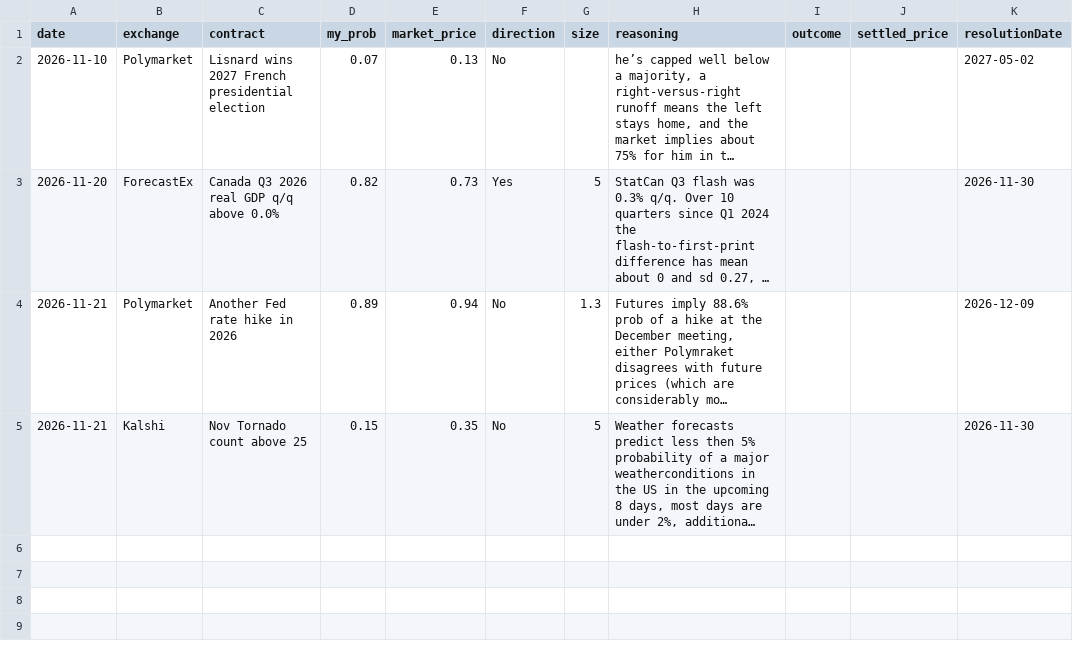
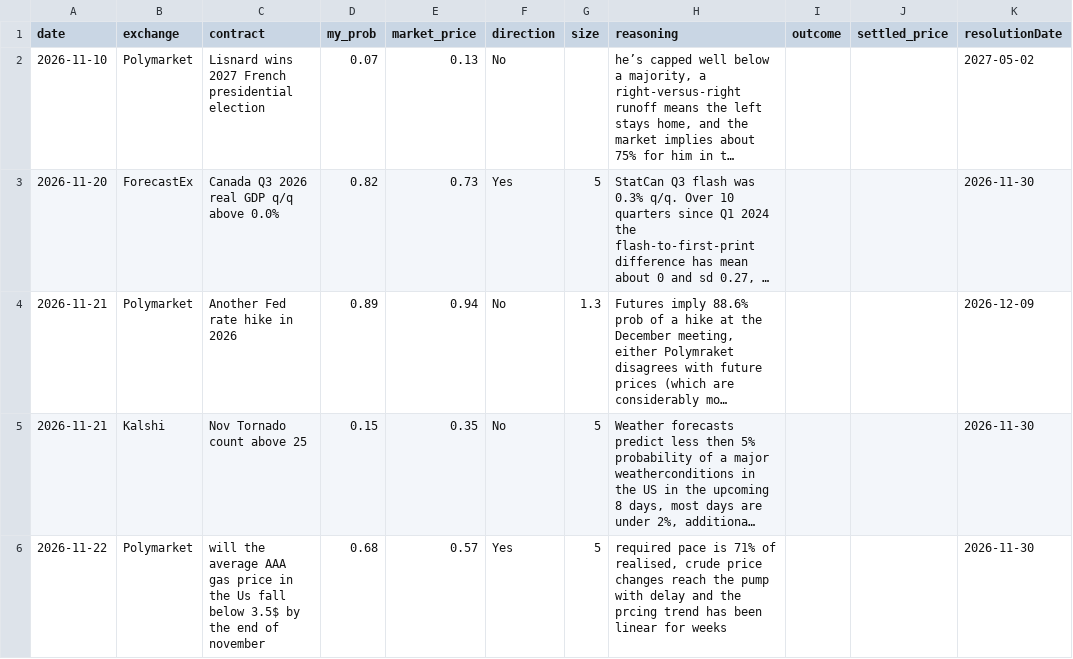
Before and after one commit to michael-mej/prediction-market-calibration, a CSV file: data/journal.csv, drawn as a sheet; long unchanged cells end in …; the diff names each change by its address in the sheet, - before the commit and + after, or states it on an @@ line.

Commit message:
AAA us Pump price prediction

```diff
--- a/data/journal.csv
+++ b/data/journal.csv
+row 6: 2026-11-22 | Polymarket | will the average AAA gas price in the Us fall below 3.5$ by the end of november | 0.68 | 0.57 | Yes | 5 | required pace is 71% of realised, crude price changes reach the pump with delay and the prcing trend has been linear for weeks |  |  | 2026-11-30
```
Also changed, not shown: 1 other file.
